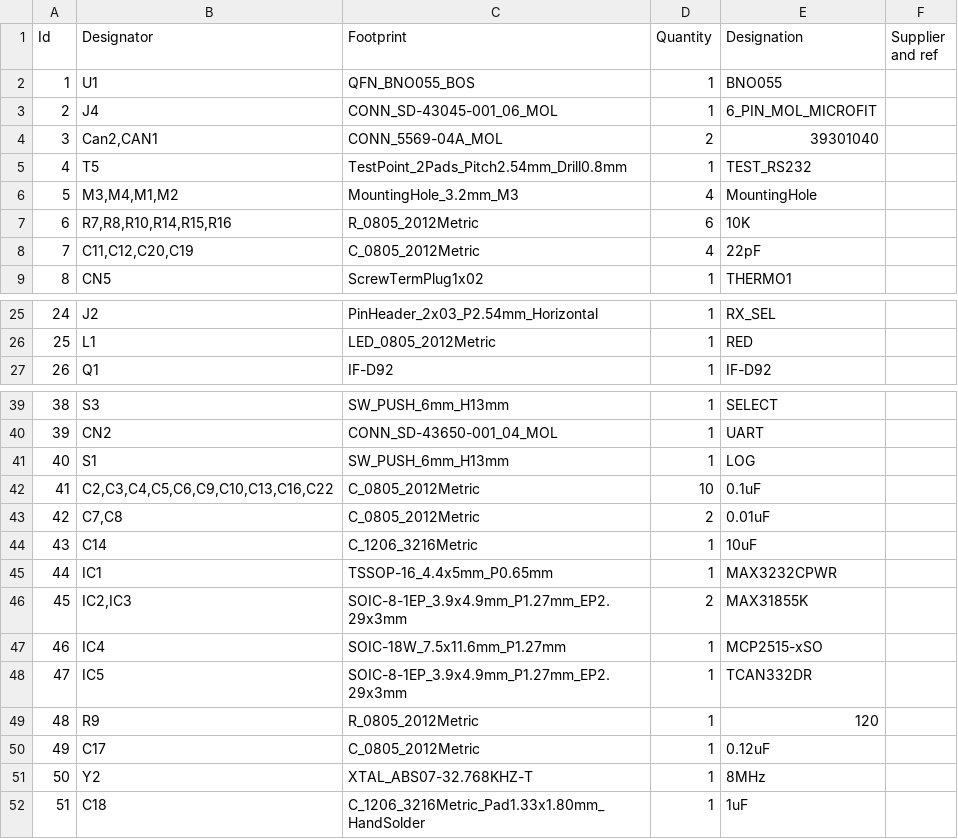
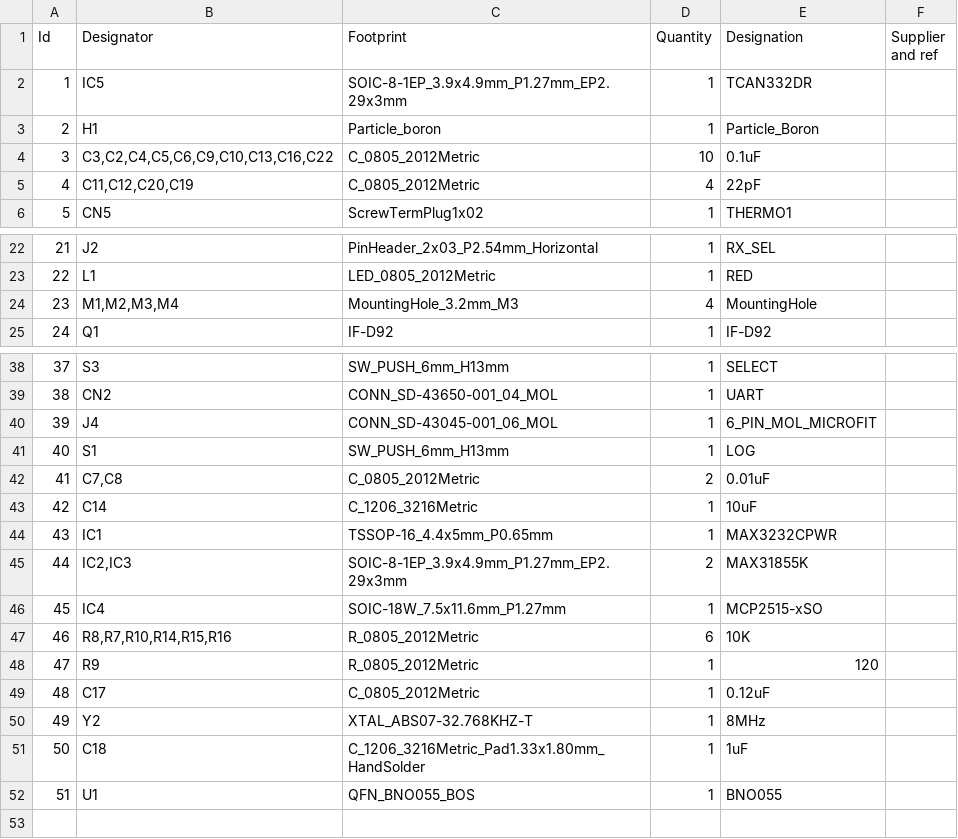
Before and after one commit to supermileage/telemetry-pcb, a CSV file: telemetry-pcb.csv, drawn as a sheet; only a part is shown, gaps mark what is left out; removed rows and columns are numbered as before the commit, all else as after; the diff names each change by its address in the sheet, - before the commit and + after, or states it on an @@ line.

```diff
--- a/telemetry-pcb.csv
+++ b/telemetry-pcb.csv
@@ row 4 moved to row 33: 32 @@
@@ row 5 moved to row 15: 14 @@
-row 6: 5 | M3,M4,M1,M2 | MountingHole_3.2mm_M3 | 4 | MountingHole
-row 7: 6 | R7,R8,R10,R14,R15,R16 | R_0805_2012Metric | 6 | 10K
@@ row 48 moved to row 2: 1 @@
@@ row 19 moved to row 3: 2 @@
+row 4: 3 | C3,C2,C4,C5,C6,C9,C10,C13,C16,C22 | C_0805_2012Metric | 10 | 0.1uF
@@ column A (Id) renumbered between rows 5 and 51 @@
+row 24: 23 | M1,M2,M3,M4 | MountingHole_3.2mm_M3 | 4 | MountingHole
@@ row 3 moved to row 40: 39 @@
-row 42: 41 | C2,C3,C4,C5,C6,C9,C10,C13,C16,C22 | C_0805_2012Metric | 10 | 0.1uF
+row 47: 46 | R8,R7,R10,R14,R15,R16 | R_0805_2012Metric | 6 | 10K
@@ row 2 moved to row 52: 51 @@
```
Also changed, not shown: 22 other files.
